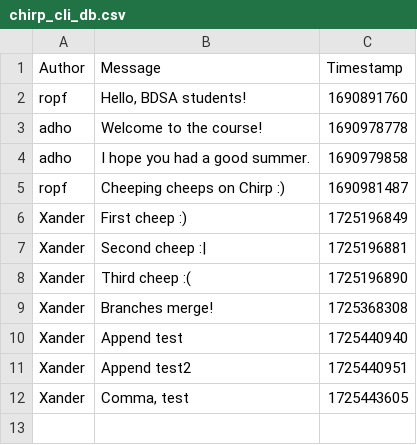
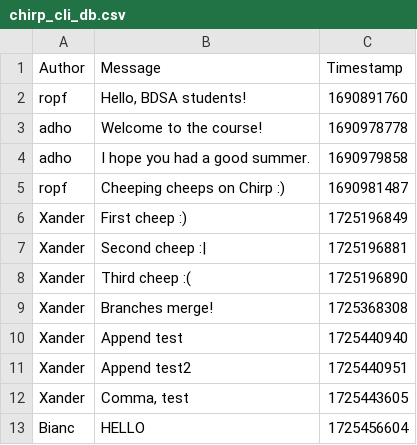
Before and after one commit to ITU-BDSA2024-GROUP24/Chirp, a CSV file: Chirp.CLI.Client/data/chirp_cli_db.csv, drawn as a sheet; the diff names each change by its address in the sheet, - before the commit and + after, or states it on an @@ line.

```diff
--- a/Chirp.CLI.Client/data/chirp_cli_db.csv
+++ b/Chirp.CLI.Client/data/chirp_cli_db.csv
+row 13: Bianc | HELLO | 1725456604
```
Also changed, not shown: 21 other files.
